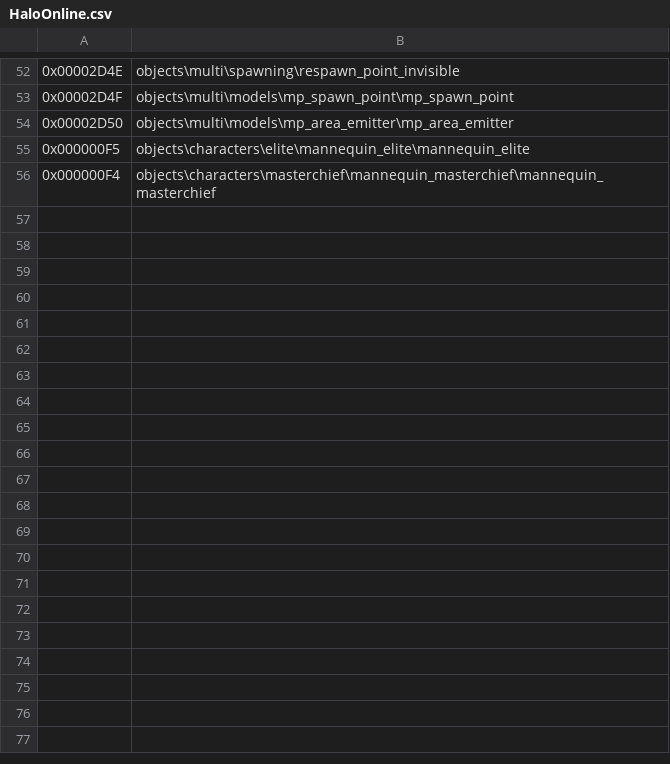
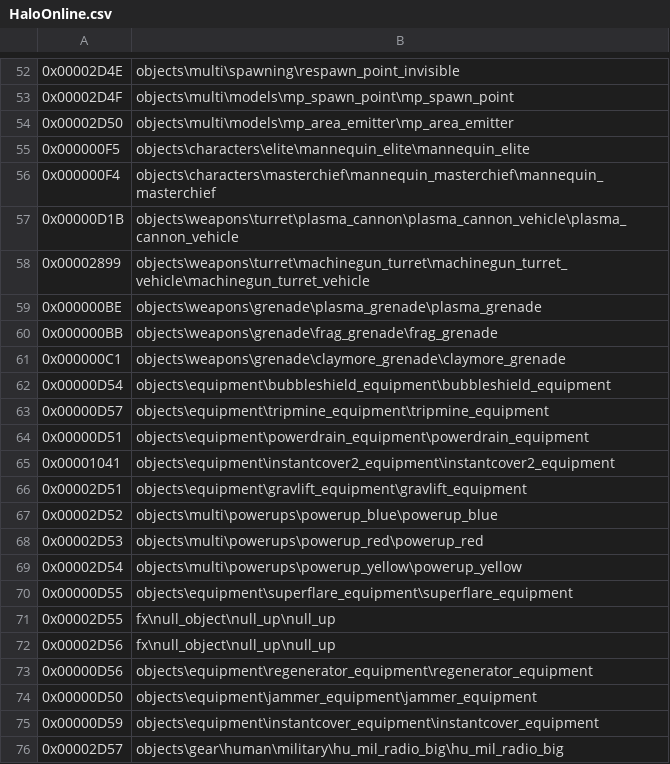
Before and after one commit to dark-c0de/DarkConvert, a CSV file: DarkConvert/TagNames/HaloOnline.csv, drawn as a sheet; only a part is shown, gaps mark what is left out; the diff covers the shown part only; the diff names each change by its address in the sheet, - before the commit and + after, or states it on an @@ line.

Commit message:
Fixed spelling error and more halo online tags

```diff
--- a/DarkConvert/TagNames/HaloOnline.csv
+++ b/DarkConvert/TagNames/HaloOnline.csv
+row 57: 0x00000D1B | objects\weapons\turret\plasma_cannon\plasma_cannon_vehicle\plasma_cannon_vehicle
+row 58: 0x00002899 | objects\weapons\turret\machinegun_turret\machinegun_turret_vehicle\machinegun_turret_vehicle
+row 59: 0x000000BE | objects\weapons\grenade\plasma_grenade\plasma_grenade
+row 60: 0x000000BB | objects\weapons\grenade\frag_grenade\frag_grenade
+row 61: 0x000000C1 | objects\weapons\grenade\claymore_grenade\claymore_grenade
+row 62: 0x00000D54 | objects\equipment\bubbleshield_equipment\bubbleshield_equipment
+row 63: 0x00000D57 | objects\equipment\tripmine_equipment\tripmine_equipment
+row 64: 0x00000D51 | objects\equipment\powerdrain_equipment\powerdrain_equipment
+row 65: 0x00001041 | objects\equipment\instantcover2_equipment\instantcover2_equipment
+row 66: 0x00002D51 | objects\equipment\gravlift_equipment\gravlift_equipment
+row 67: 0x00002D52 | objects\multi\powerups\powerup_blue\powerup_blue
+row 68: 0x00002D53 | objects\multi\powerups\powerup_red\powerup_red
+row 69: 0x00002D54 | objects\multi\powerups\powerup_yellow\powerup_yellow
+row 70: 0x00000D55 | objects\equipment\superflare_equipment\superflare_equipment
+row 71: 0x00002D55 | fx\null_object\null_up\null_up
+row 72: 0x00002D56 | fx\null_object\null_up\null_up
+row 73: 0x00000D56 | objects\equipment\regenerator_equipment\regenerator_equipment
+row 74: 0x00000D50 | objects\equipment\jammer_equipment\jammer_equipment
+row 75: 0x00000D59 | objects\equipment\instantcover_equipment\instantcover_equipment
+row 76: 0x00002D57 | objects\gear\human\military\hu_mil_radio_big\hu_mil_radio_big
```
Also changed, not shown: 60 added rows elsewhere in this file, 1 other file.
